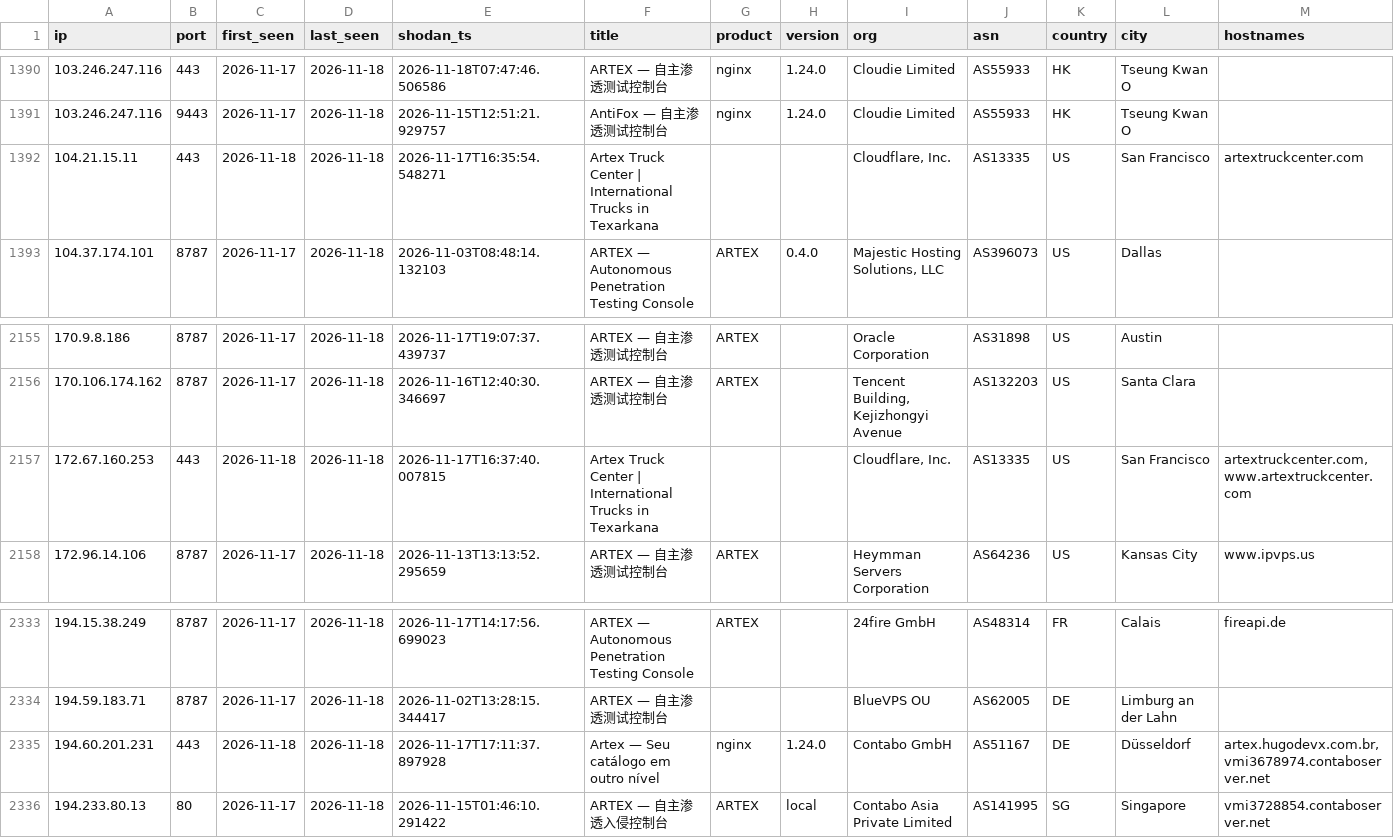
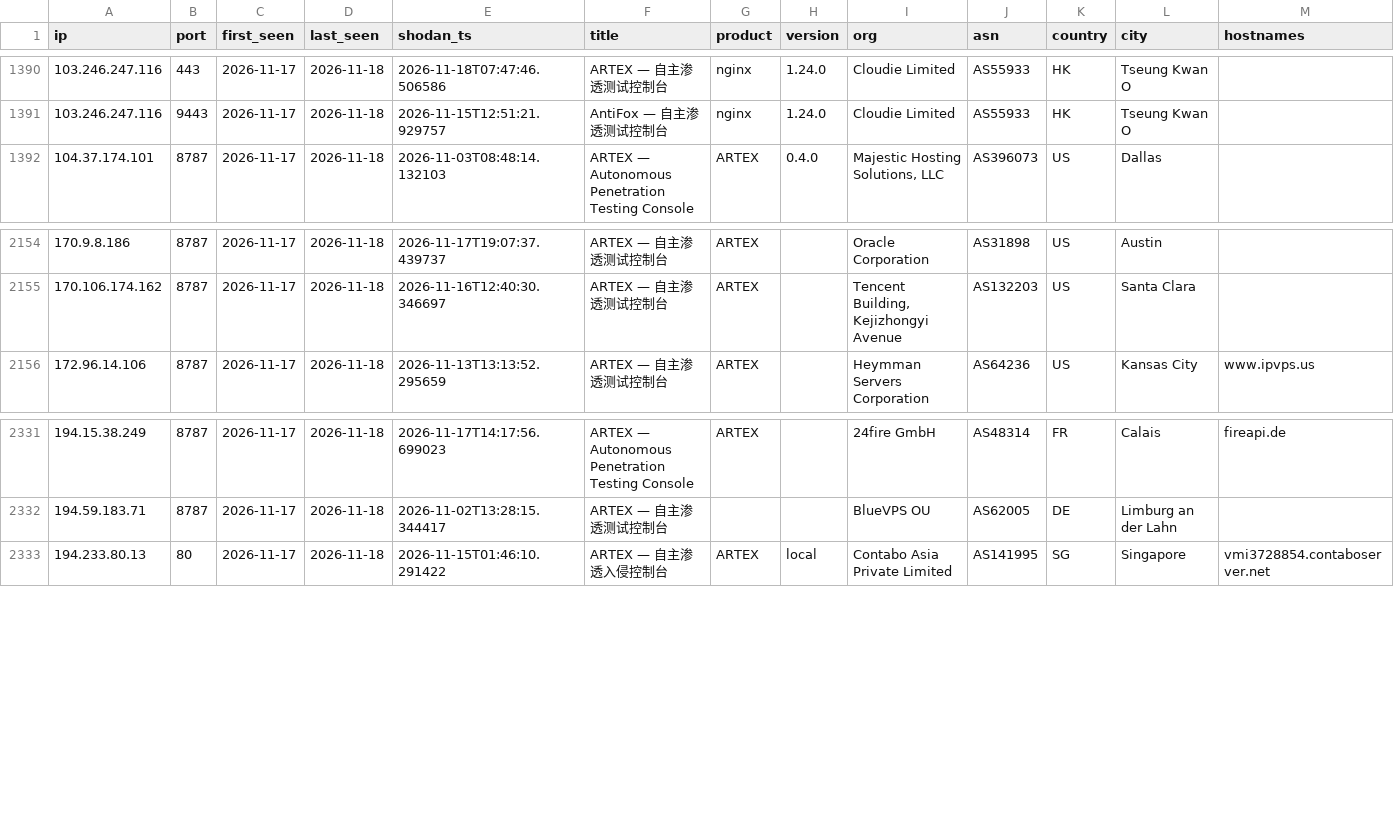
Before and after one commit to brunomarx/artex-and-friends, a CSV file: data/artex.csv, drawn as a sheet; only a part is shown, gaps mark what is left out; rows hold the shown columns only; the diff names each change by its address in the sheet, - before the commit and + after, or states it on an @@ line.

Commit message:
data: daily update 2026-11-18

```diff
--- a/data/artex.csv
+++ b/data/artex.csv
-row 1392: 104.21.15.11 | 443 | 2026-11-18 | 2026-11-18 | 2026-11-17T16:35:54.548271 | Artex Truck Center | International Trucks in Texarkana |  |  | Cloudflare, Inc. | AS13335 | US | San Francisco | artextruckcenter.com
-row 2157: 172.67.160.253 | 443 | 2026-11-18 | 2026-11-18 | 2026-11-17T16:37:40.007815 | Artex Truck Center | International Trucks in Texarkana |  |  | Cloudflare, Inc. | AS13335 | US | San Francisco | artextruckcenter.com,www.artextruckcenter.com
-row 2335: 194.60.201.231 | 443 | 2026-11-18 | 2026-11-18 | 2026-11-17T17:11:37.897928 | Artex — Seu catálogo em outro nível | nginx | 1.24.0 | Contabo GmbH | AS51167 | DE | Düsseldorf | artex.hugodevx.com.br,vmi3678974.contaboserver.net
```
Also changed, not shown: data/history.csv, 5 other files.
